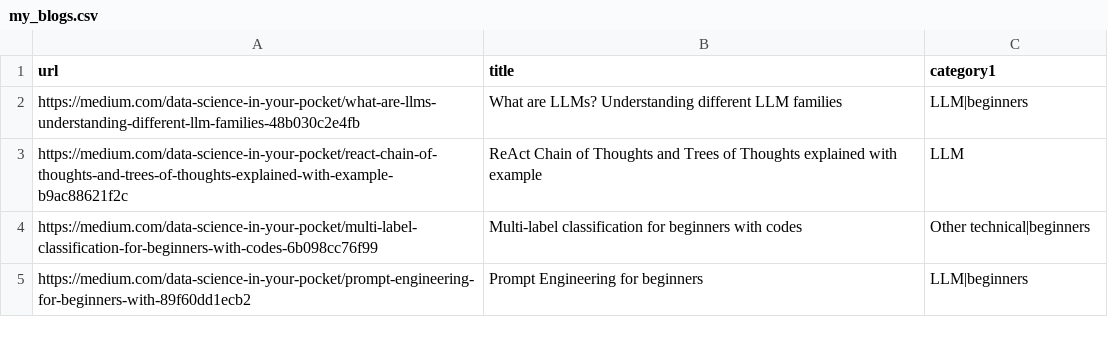
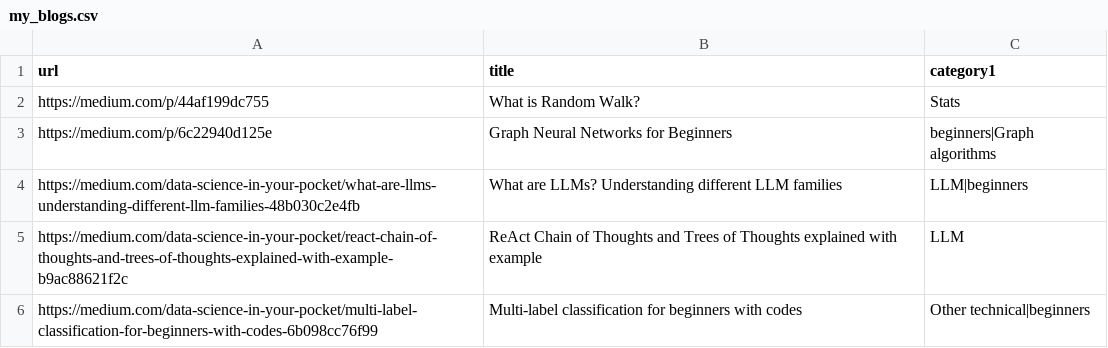
Before and after one commit to mehulgupta2016154/resume_builder, a CSV file: pdfs/my_blogs.csv, drawn as a sheet; only a part is shown; the shorter side is filled out with more unchanged rows.

Commit message:
Update my_blogs.csv

```diff
--- a/pdfs/my_blogs.csv
+++ b/pdfs/my_blogs.csv
@@ -1,2 +1,4 @@
 url,title,category1
+https://medium.com/p/44af199dc755,What is Random Walk?,Stats
+https://medium.com/p/6c22940d125e,Graph Neural Networks for Beginners,beginners|Graph algorithms
 https://medium.com/data-science-in-your-pocket/what-are-llms-understanding-different-llm-families-48b030c2e4fb,What are LLMs? Understanding different LLM families,LLM|beginners
```
